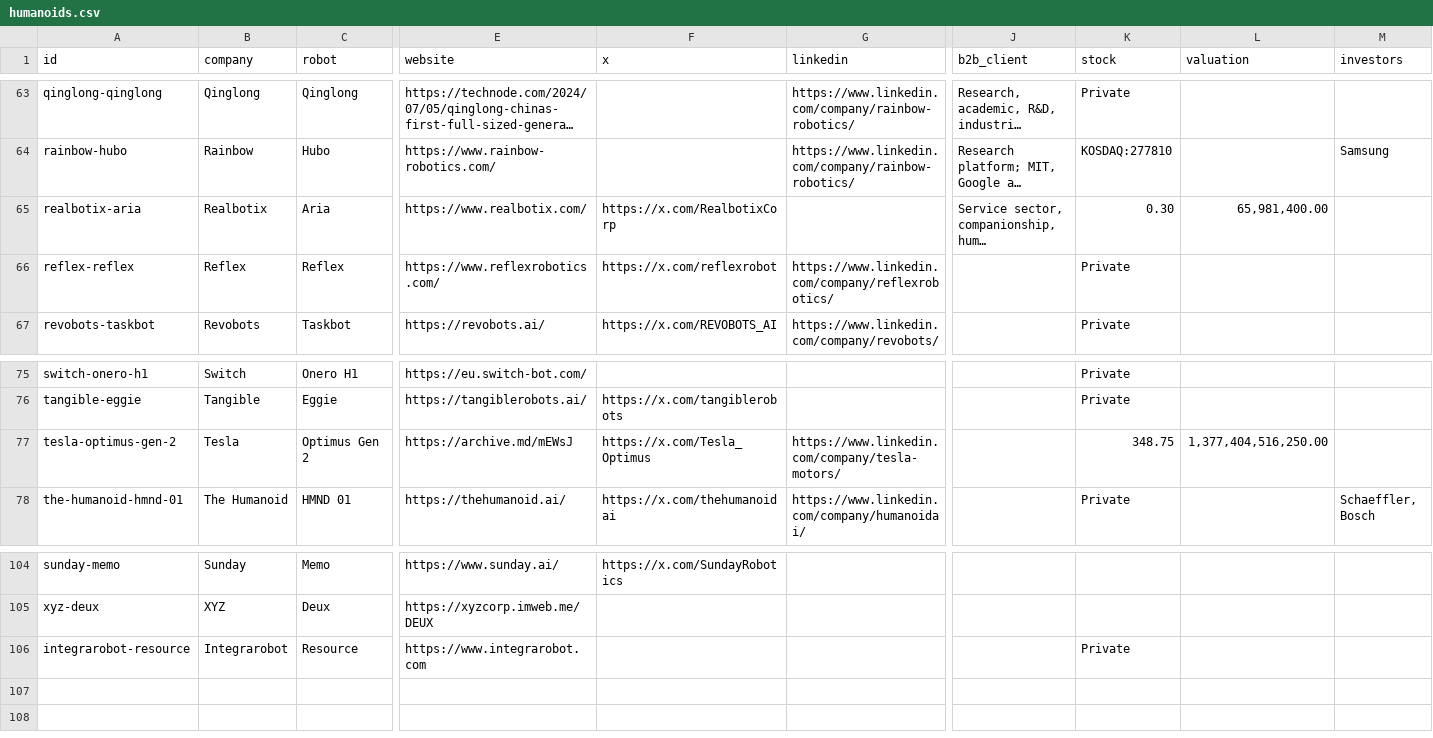
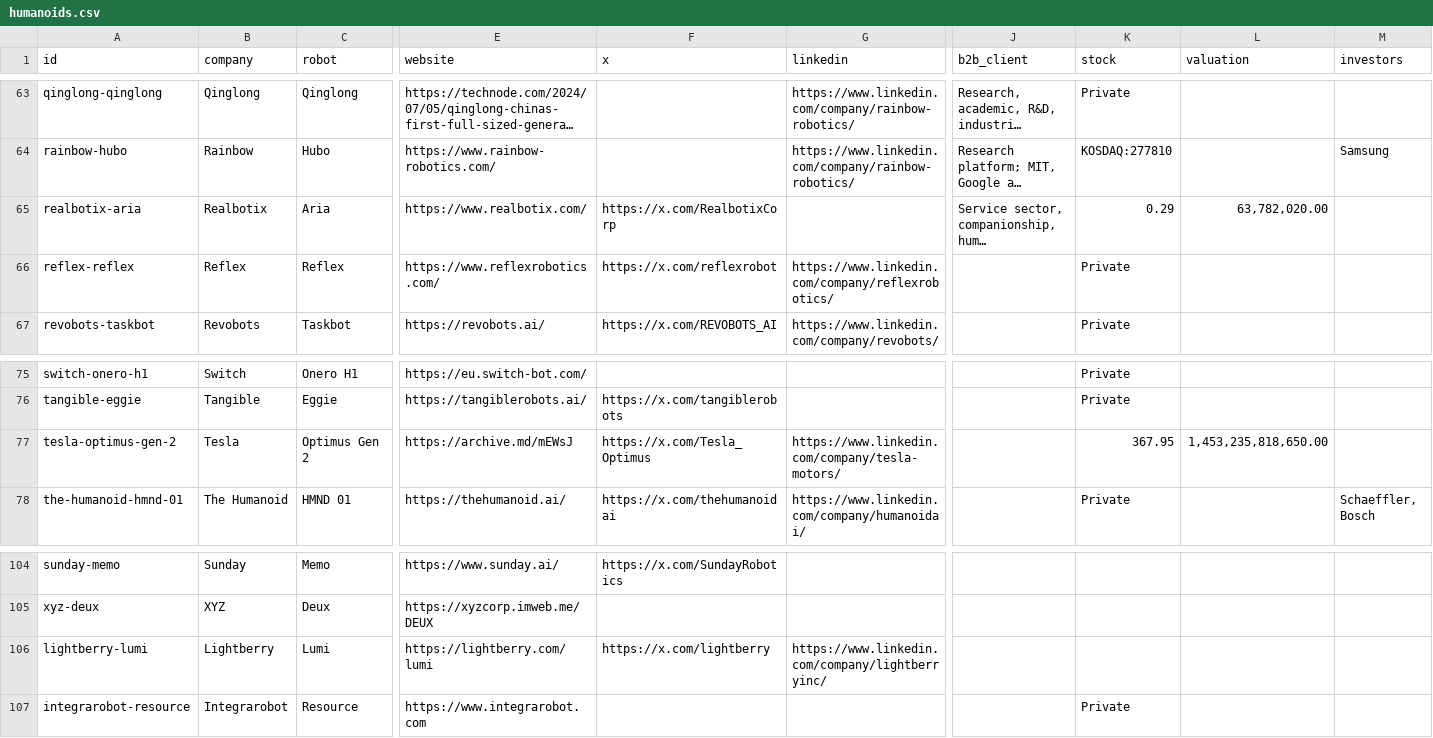
Before and after one commit to integrarobot/integrarobot-robotics-database, a CSV file: data/humanoids.csv, drawn as a sheet; only a part is shown, gaps mark what is left out; long unchanged cells end in …; rows hold the shown columns only; the diff names each change by its address in the sheet, - before the commit and + after, or states it on an @@ line.

```diff
--- a/data/humanoids.csv
+++ b/data/humanoids.csv
-K65 (stock): 0.30
+K65 (stock): 0.29
-L65 (valuation): 65,981,400.00
+L65 (valuation): 63,782,020.00
-K77 (stock): 348.75
+K77 (stock): 367.95
-L77 (valuation): 1,377,404,516,250.00
+L77 (valuation): 1,453,235,818,650.00
+row 106: lightberry-lumi | Lightberry | Lumi | https://lightberry.com/lumi | https://x.com/lightberry | https://www.linkedin.com/company/lightberryinc/
```
Also changed, not shown: 7 other files.
